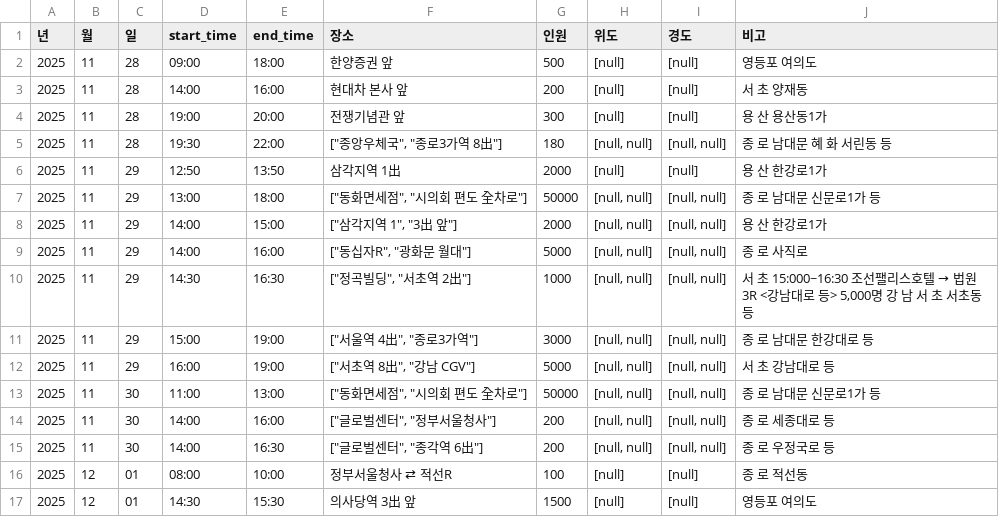
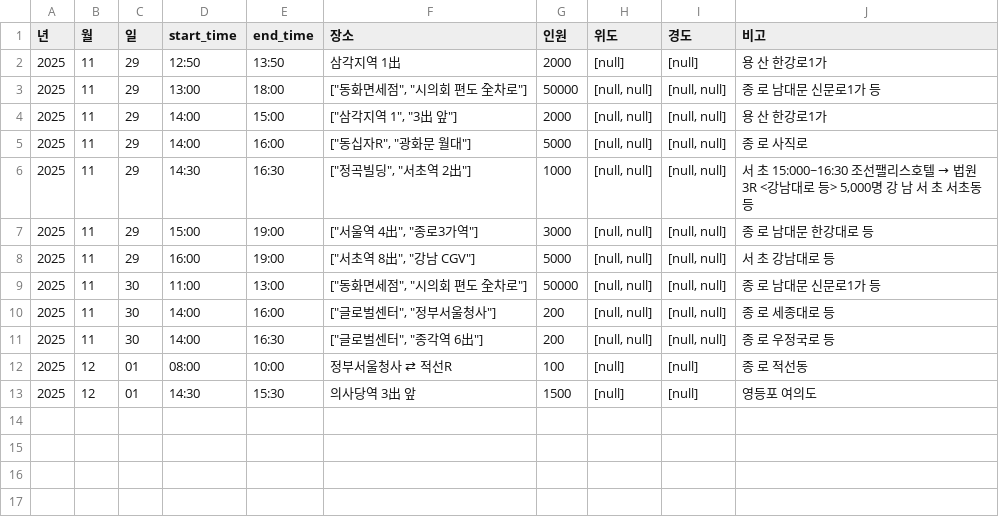
Before and after one commit to MinhaKim02/protest-crawling-database, a CSV file: data/집회정보_통합.csv, drawn as a sheet.

```diff
--- a/data/집회정보_통합.csv
+++ b/data/집회정보_통합.csv
@@ -1,6 +1,2 @@
 년,월,일,start_time,end_time,장소,인원,위도,경도,비고
-2025,11,28,09:00,18:00,한양증권 앞,500,[null],[null],영등포 여의도
-2025,11,28,14:00,16:00,현대차 본사 앞,200,[null],[null],서 초 양재동
-2025,11,28,19:00,20:00,전쟁기념관 앞,300,[null],[null],용 산 용산동1가
-2025,11,28,19:30,22:00,"[""종앙우체국"", ""종로3가역 8出""]",180,"[null, null]","[null, null]",종 로 남대문 혜 화 서린동 등
 2025,11,29,12:50,13:50,삼각지역 1出,2000,[null],[null],용 산 한강로1가
```
Also changed, not shown: data/집회정보_통합_종로.csv.
